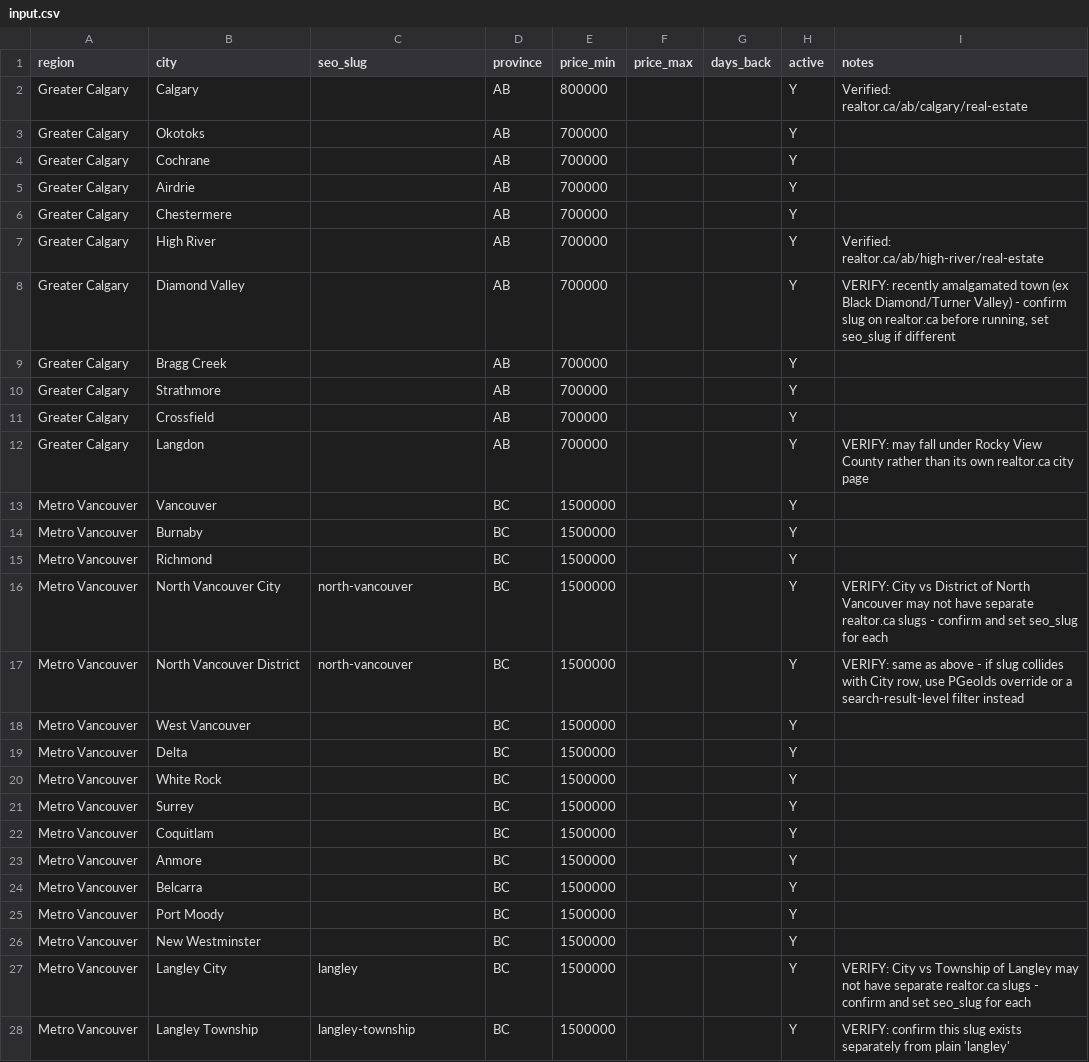
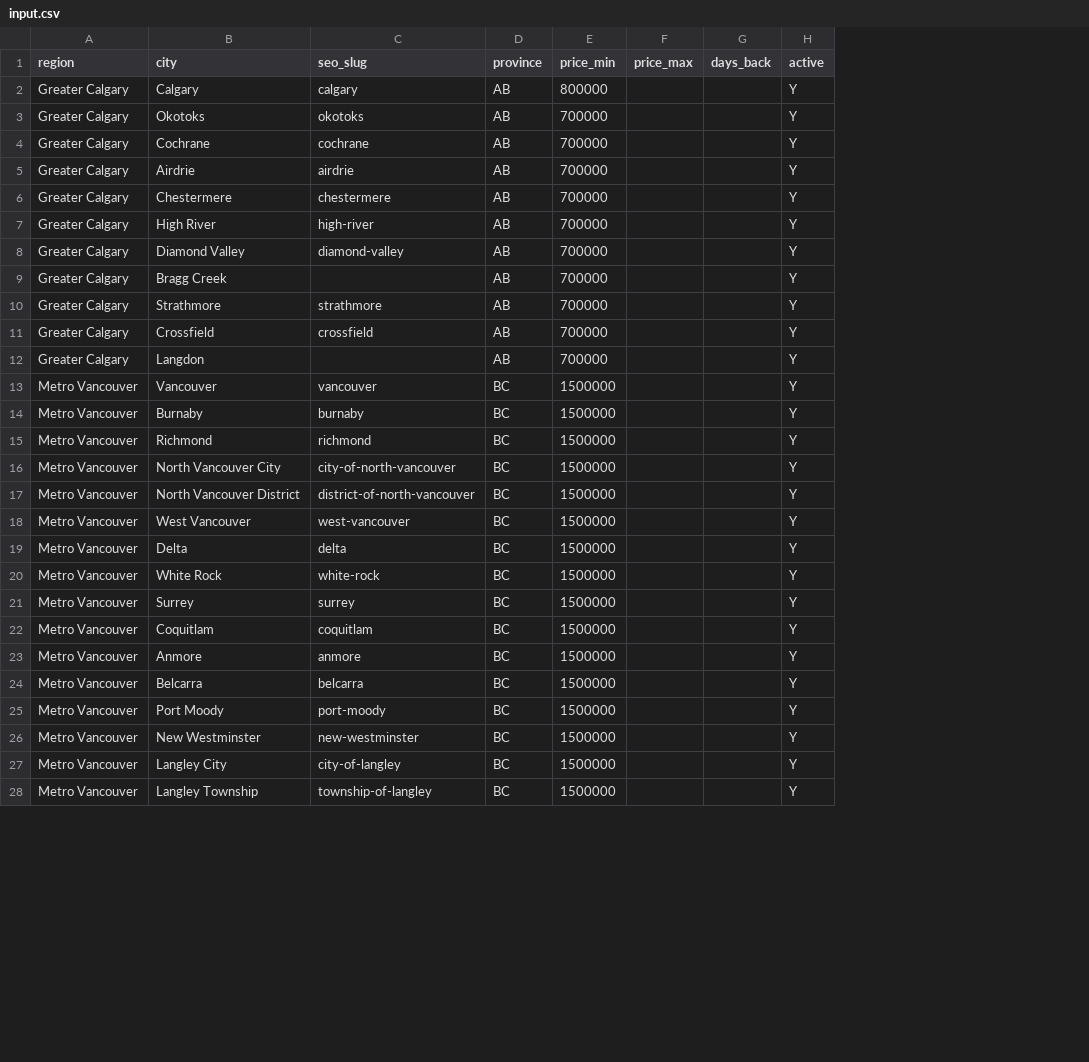
Before and after one commit to talhapythoneer/realtor-ca-scraper-propertylistings, a CSV file: input/input.csv, drawn as a sheet; only a part is shown; the diff covers the shown part only; the diff names each change by its address in the sheet, - before the commit and + after, or states it on an @@ line.

```diff
--- a/input/input.csv
+++ b/input/input.csv
-column I (notes), rows 2-28: Verified: realtor.ca/ab/calgary/real-estate |  |  |  |  | Verified: realtor.ca/ab/high-river/real-estate | VERIFY: recently amalgamated town (ex Black Diamond/Turner Valley) - confirm slug on realtor.ca before running, set seo_slug if different |  |  |  | VERIFY: may fall under Rocky View County rather than its own realtor.ca city page |  |  |  | VERIFY: City vs District of North Vancouver may not have separate realtor.ca slugs - confirm and set seo_slug for each | VERIFY: same as above - if slug collides with City row, use PGeoIds override or a search-result-level filter instead |  |  |  |  |  |  |  |  |  | VERIFY: City vs Township of Langley may not have separate realtor.ca slugs - confirm and set seo_slug for each | VERIFY: confirm this slug exists separately from plain 'langley'
-C2 (seo_slug): (empty)
+C2 (seo_slug): calgary
-C3 (seo_slug): (empty)
+C3 (seo_slug): okotoks
-C4 (seo_slug): (empty)
+C4 (seo_slug): cochrane
-C5 (seo_slug): (empty)
+C5 (seo_slug): airdrie
-C6 (seo_slug): (empty)
+C6 (seo_slug): chestermere
-C7 (seo_slug): (empty)
+C7 (seo_slug): high-river
-C8 (seo_slug): (empty)
+C8 (seo_slug): diamond-valley
-C10 (seo_slug): (empty)
+C10 (seo_slug): strathmore
-C11 (seo_slug): (empty)
+C11 (seo_slug): crossfield
-C13 (seo_slug): (empty)
+C13 (seo_slug): vancouver
-C14 (seo_slug): (empty)
+C14 (seo_slug): burnaby
-C15 (seo_slug): (empty)
+C15 (seo_slug): richmond
-C16 (seo_slug): north-vancouver
+C16 (seo_slug): city-of-north-vancouver
-C17 (seo_slug): north-vancouver
+C17 (seo_slug): district-of-north-vancouver
-C18 (seo_slug): (empty)
+C18 (seo_slug): west-vancouver
-C19 (seo_slug): (empty)
+C19 (seo_slug): delta
-C20 (seo_slug): (empty)
+C20 (seo_slug): white-rock
-C21 (seo_slug): (empty)
+C21 (seo_slug): surrey
-C22 (seo_slug): (empty)
+C22 (seo_slug): coquitlam
-C23 (seo_slug): (empty)
+C23 (seo_slug): anmore
-C24 (seo_slug): (empty)
+C24 (seo_slug): belcarra
-C25 (seo_slug): (empty)
+C25 (seo_slug): port-moody
-C26 (seo_slug): (empty)
+C26 (seo_slug): new-westminster
-C27 (seo_slug): langley
+C27 (seo_slug): city-of-langley
-C28 (seo_slug): langley-township
+C28 (seo_slug): township-of-langley
```
Also changed, not shown: 13 edited cells elsewhere in this file, 9 other files.
